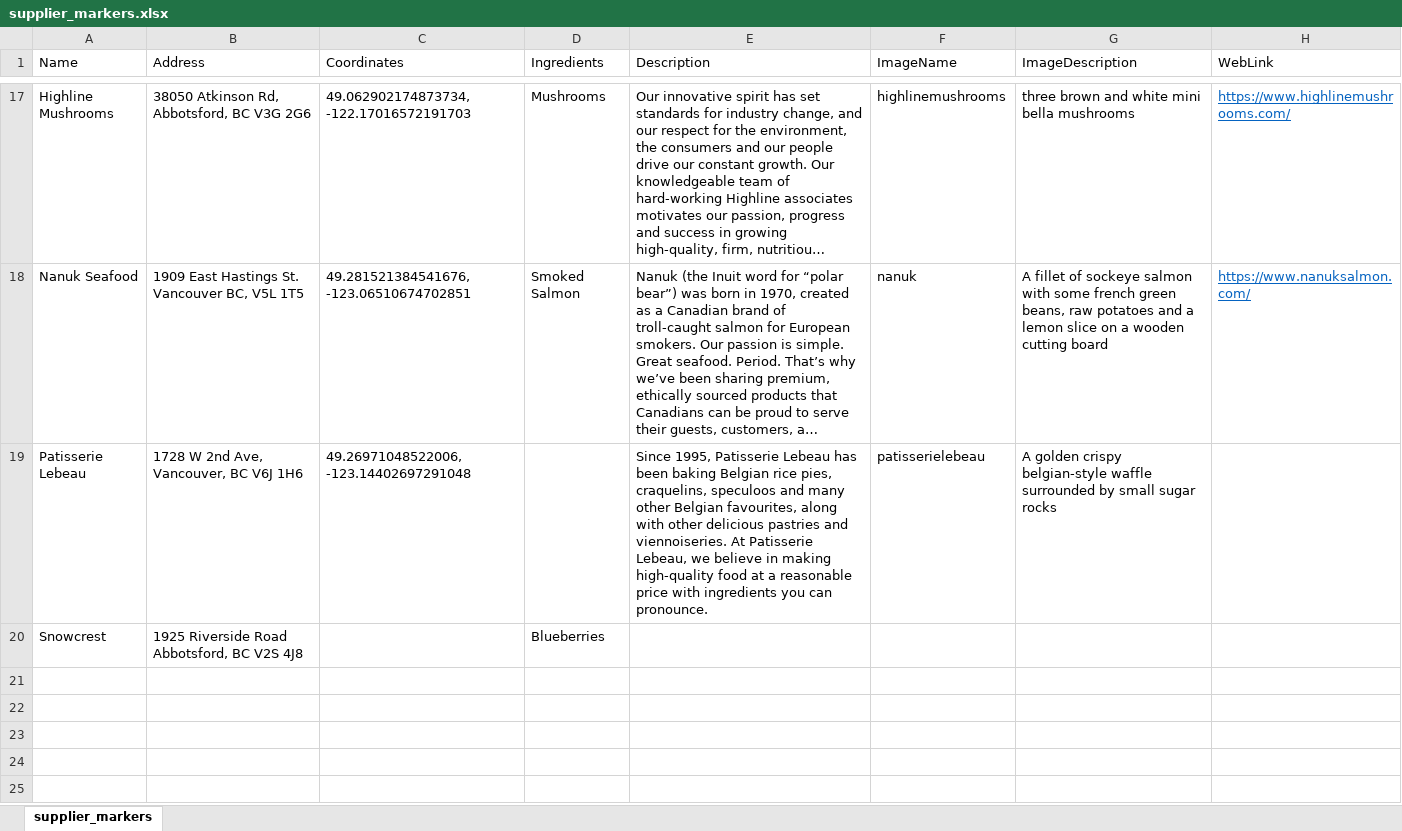
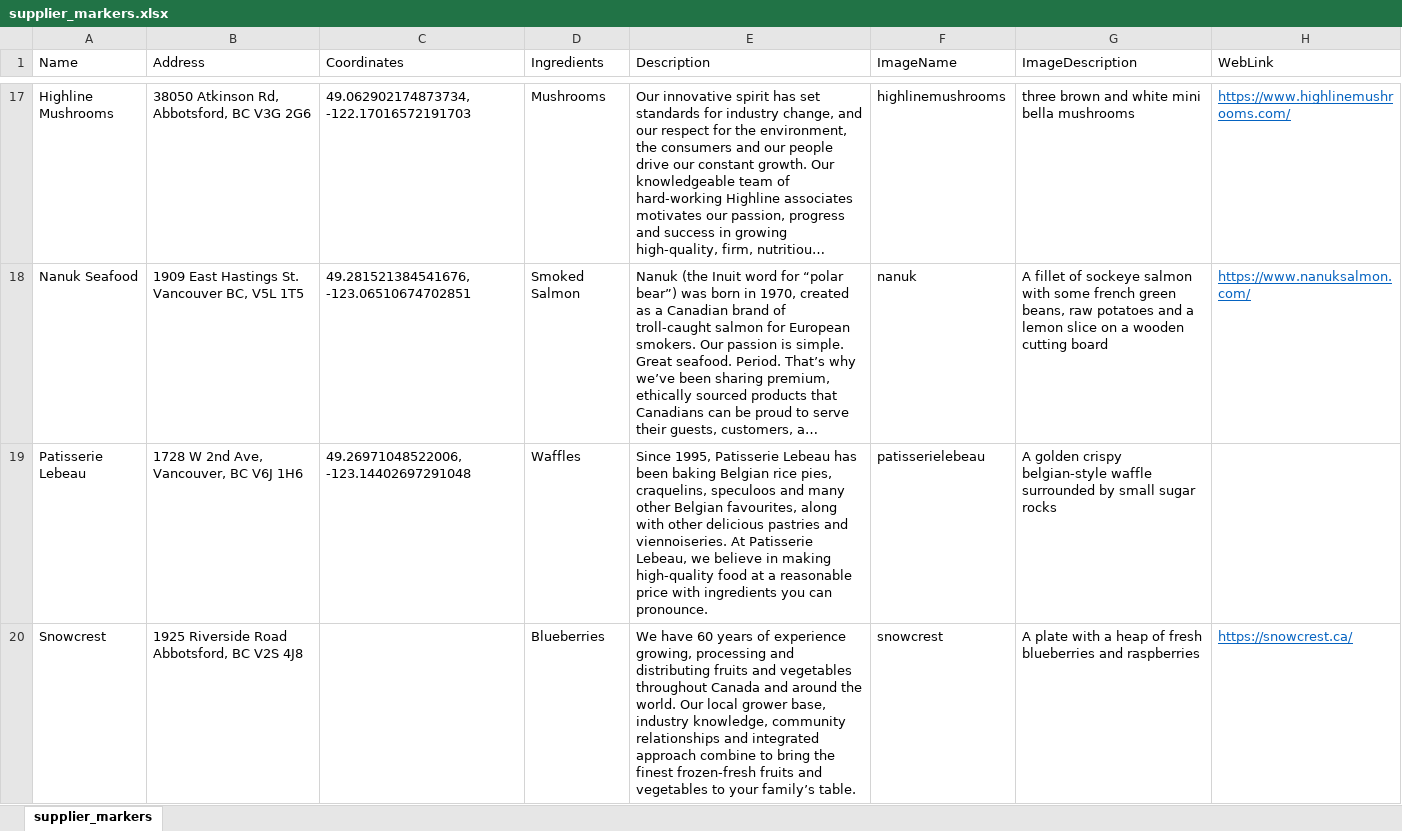
Before and after one commit to EzraBoersma/ezrab_feedbc, an Excel workbook: files/suppliers/supplier_markers.xlsx, sheet supplier_markers, drawn as a sheet; only a part is shown, gaps mark what is left out; long unchanged cells end in …; values as stored, in another font and other column widths than the file's, no borders; table styles not drawn; the diff covers the shown part only; the diff names each change by its address in the sheet, - before the commit and + after, or states it on an @@ line.

```diff
--- a/files/suppliers/supplier_markers.xlsx (sheet supplier_markers)
+++ b/files/suppliers/supplier_markers.xlsx (sheet supplier_markers)
-D19 (Ingredients): (empty)
+D19 (Ingredients): Waffles
-E20 (Description): (empty)
+E20 (Description): We have 60 years of experience growing, processing and distributing fruits and vegetables throughout Canada and around the world. Our local grower base, industry knowledge, community relationships and integrated approach combine to bring the finest frozen-fresh fruits and vegetables to your family’s table.
-F20 (ImageName): (empty)
+F20 (ImageName): snowcrest
-G20 (ImageDescription): (empty)
+G20 (ImageDescription): A plate with a heap of fresh blueberries and raspberries
-H20 (WebLink): (empty)
+H20 (WebLink): https://snowcrest.ca/
```
Also changed, not shown: 1 added row elsewhere in this sheet, files/menus/arrowsmith_grill/breakfast_arrowsmith.xlsx, files/menus/arrowsmith_grill/sides_arrowsmith.xlsx, 9 other files.
